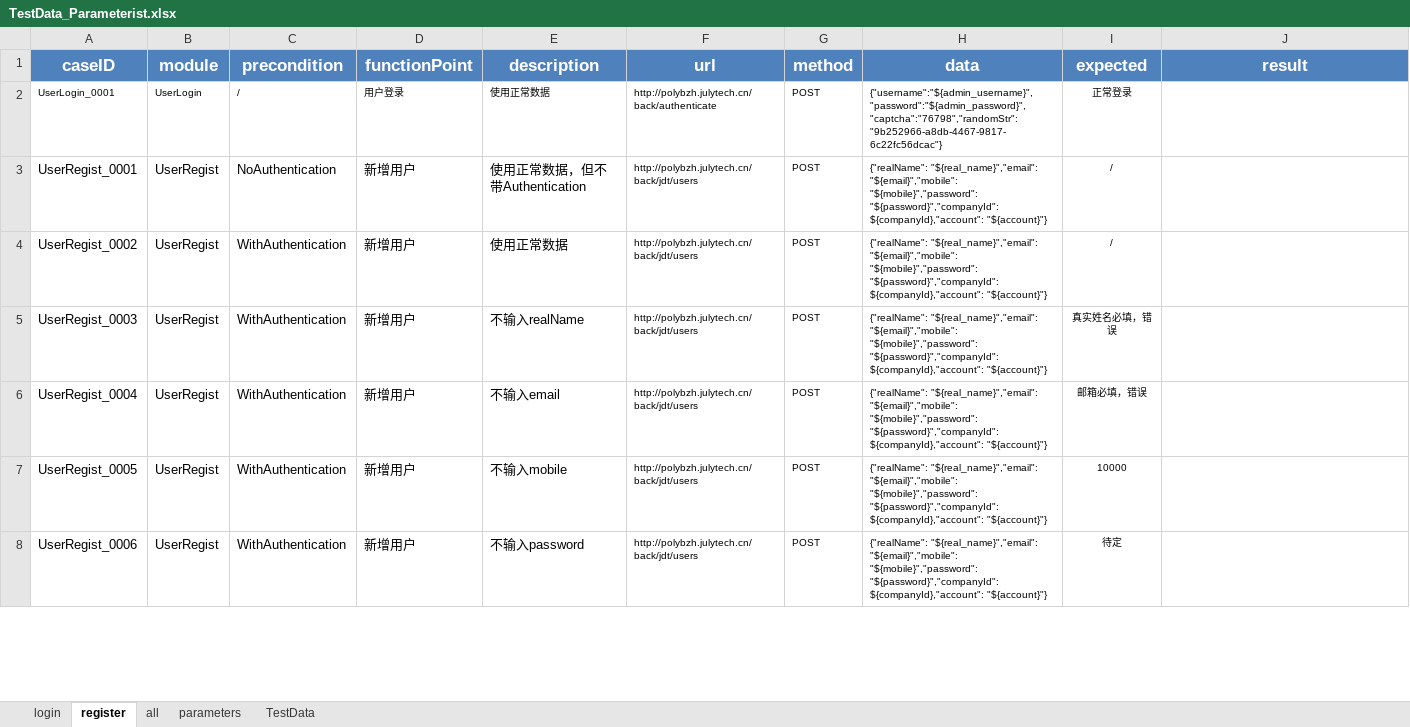
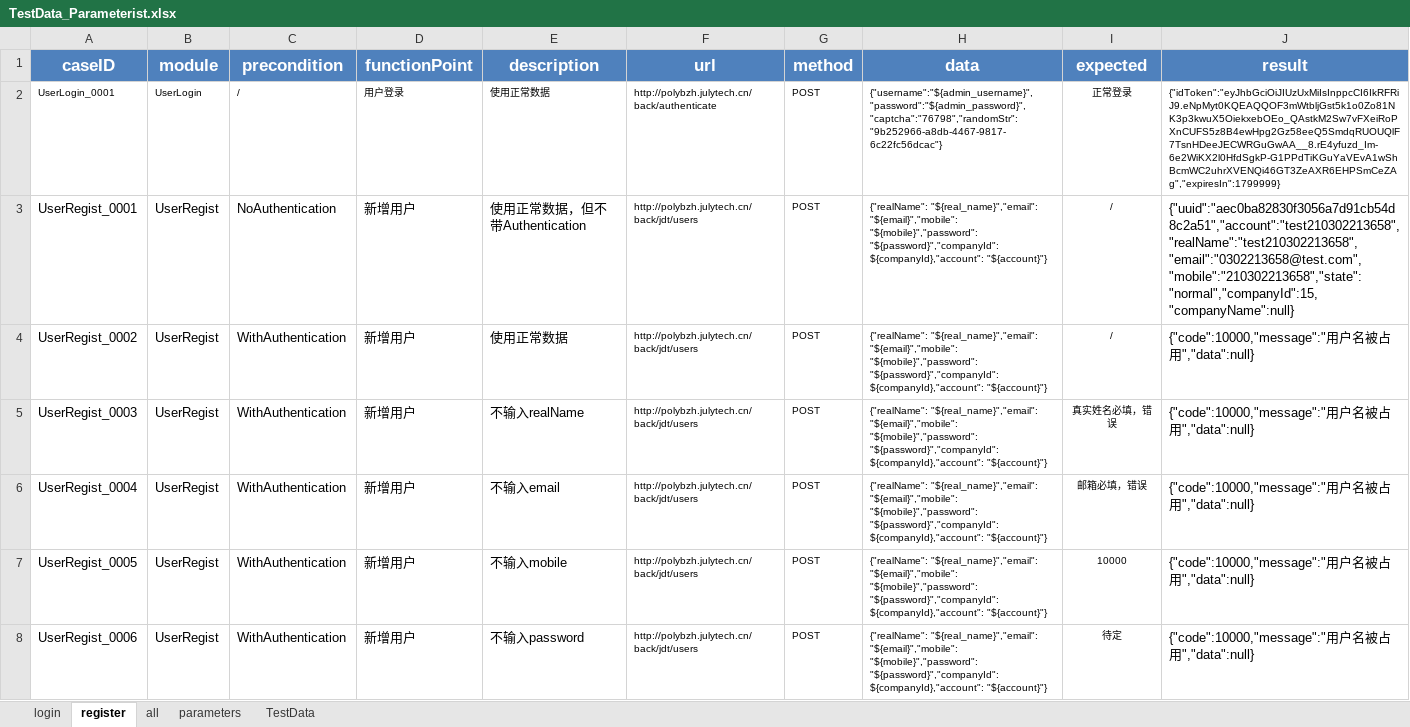
Before and after one commit to GuoZiJian-code/Demo1, an Excel workbook: API_AUTO/test_data/TestData_Parameterist.xlsx, sheet register, drawn as a sheet; only a part is shown; values as stored, in another font and other column widths than the file's, no borders; the diff covers the shown part only; the diff names each change by its address in the sheet, - before the commit and + after, or states it on an @@ line.

```diff
--- a/API_AUTO/test_data/TestData_Parameterist.xlsx (sheet register)
+++ b/API_AUTO/test_data/TestData_Parameterist.xlsx (sheet register)
-J2 (result): (empty)
+J2 (result): {"idToken":"eyJhbGciOiJIUzUxMiIsInppcCI6IkRFRiJ9.eNpMyt0KQEAQQOF3mWtbljGst5k1o0Zo81NK3p3kwuX5OiekxebOEo_QAstkM2Sw7vFXeiRoPXnCUFS5z8B4ewHpg2Gz58eeQ5SmdqRUOUQlF7TsnHDeeJECWRGuGwAA__8.rE4yfuzd_Im-6e2WiKX2l0HfdSgkP-G1PPdTiKGuYaVEvA1wShBcmWC2uhrXVENQi46GT3ZeAXR6EHPSmCeZAg","expiresIn":1799999}
-J3 (result): (empty)
+J3 (result): {"uuid":"aec0ba82830f3056a7d91cb54d8c2a51","account":"test210302213658","realName":"test210302213658","email":"0302213658@test.com","mobile":"210302213658","state":"normal","companyId":15,"companyName":null}
-J4:J8 (result): (empty)
+J4:J8 (result): {"code":10000,"message":"用户名被占用","data":null}
```
Also changed, not shown: 7 edited cells elsewhere in this sheet, sheet login, sheet parameters, 9 other files.
